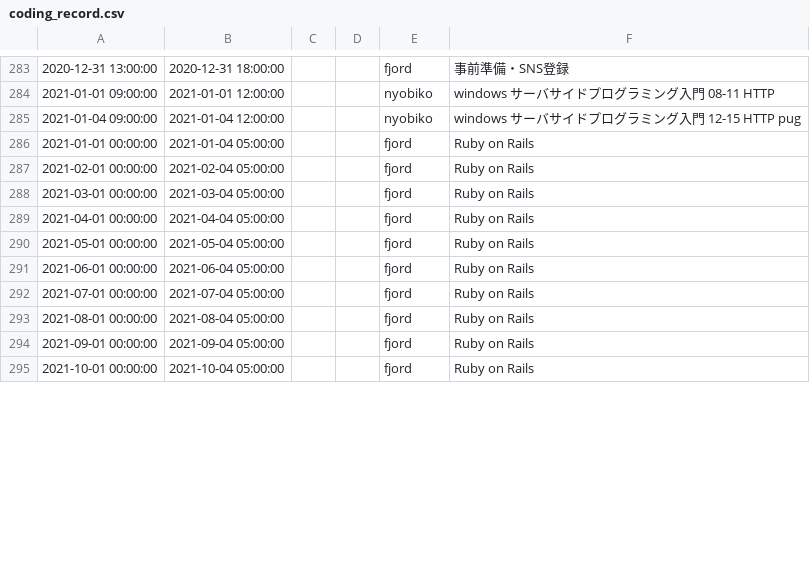
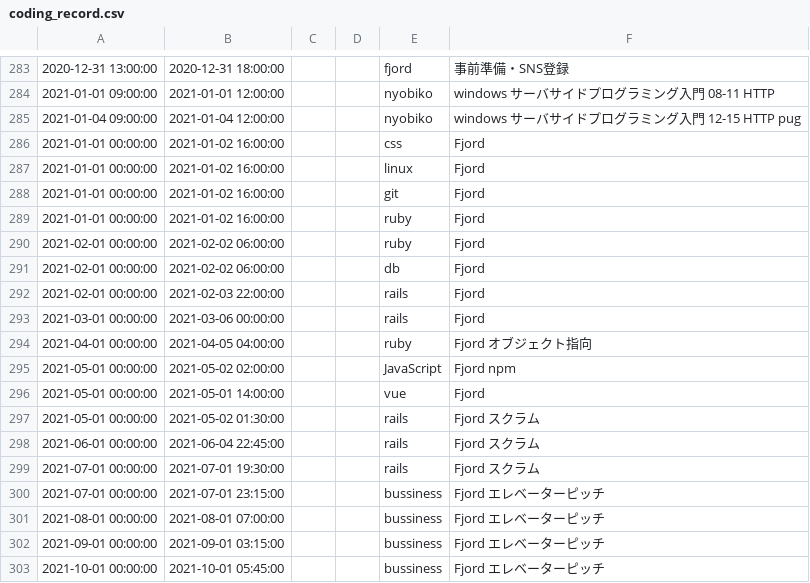
Before and after one commit to kasai441/presentation, a CSV file: db/coding_record.csv, drawn as a sheet; only a part is shown, gaps mark what is left out; the diff covers the shown part only.

```diff
--- a/db/coding_record.csv
+++ b/db/coding_record.csv
@@ -285,11 +285,19 @@
 2021-01-04 09:00:00,2021-01-04 12:00:00,,,nyobiko,"windows サーバサイドプログラミング入門 12-15 HTTP pug"
-2021-01-01 00:00:00, 2021-01-04 05:00:00,,,fjord,"Ruby on Rails"
-2021-02-01 00:00:00, 2021-02-04 05:00:00,,,fjord,"Ruby on Rails"
-2021-03-01 00:00:00, 2021-03-04 05:00:00,,,fjord,"Ruby on Rails"
-2021-04-01 00:00:00, 2021-04-04 05:00:00,,,fjord,"Ruby on Rails"
-2021-05-01 00:00:00, 2021-05-04 05:00:00,,,fjord,"Ruby on Rails"
-2021-06-01 00:00:00, 2021-06-04 05:00:00,,,fjord,"Ruby on Rails"
-2021-07-01 00:00:00, 2021-07-04 05:00:00,,,fjord,"Ruby on Rails"
-2021-08-01 00:00:00, 2021-08-04 05:00:00,,,fjord,"Ruby on Rails"
-2021-09-01 00:00:00, 2021-09-04 05:00:00,,,fjord,"Ruby on Rails"
-2021-10-01 00:00:00, 2021-10-04 05:00:00,,,fjord,"Ruby on Rails"
+2021-01-01 00:00:00, 2021-01-02 16:00:00,,,css,"Fjord"
+2021-01-01 00:00:00, 2021-01-02 16:00:00,,,linux,"Fjord"
+2021-01-01 00:00:00, 2021-01-02 16:00:00,,,git,"Fjord"
+2021-01-01 00:00:00, 2021-01-02 16:00:00,,,ruby,"Fjord"
+2021-02-01 00:00:00, 2021-02-02 06:00:00,,,ruby,"Fjord"
+2021-02-01 00:00:00, 2021-02-02 06:00:00,,,db,"Fjord"
+2021-02-01 00:00:00, 2021-02-03 22:00:00,,,rails,"Fjord"
+2021-03-01 00:00:00, 2021-03-06 00:00:00,,,rails,"Fjord"
+2021-04-01 00:00:00, 2021-04-05 04:00:00,,,ruby,"Fjord オブジェクト指向"
+2021-05-01 00:00:00, 2021-05-02 02:00:00,,,JavaScript,"Fjord npm"
+2021-05-01 00:00:00, 2021-05-01 14:00:00,,,vue,"Fjord"
+2021-05-01 00:00:00, 2021-05-02 01:30:00,,,rails,"Fjord スクラム"
+2021-06-01 00:00:00, 2021-06-04 22:45:00,,,rails,"Fjord スクラム"
+2021-07-01 00:00:00, 2021-07-01 19:30:00,,,rails,"Fjord スクラム"
+2021-07-01 00:00:00, 2021-07-01 23:15:00,,,bussiness,"Fjord エレベーターピッチ"
+2021-08-01 00:00:00, 2021-08-01 07:00:00,,,bussiness,"Fjord エレベーターピッチ"
+2021-09-01 00:00:00, 2021-09-01 03:15:00,,,bussiness,"Fjord エレベーターピッチ"
+2021-10-01 00:00:00, 2021-10-01 05:45:00,,,bussiness,"Fjord エレベーターピッチ"
```
Also changed, not shown: 6 added rows and 6 edited cells elsewhere in this file, 2 other files.
